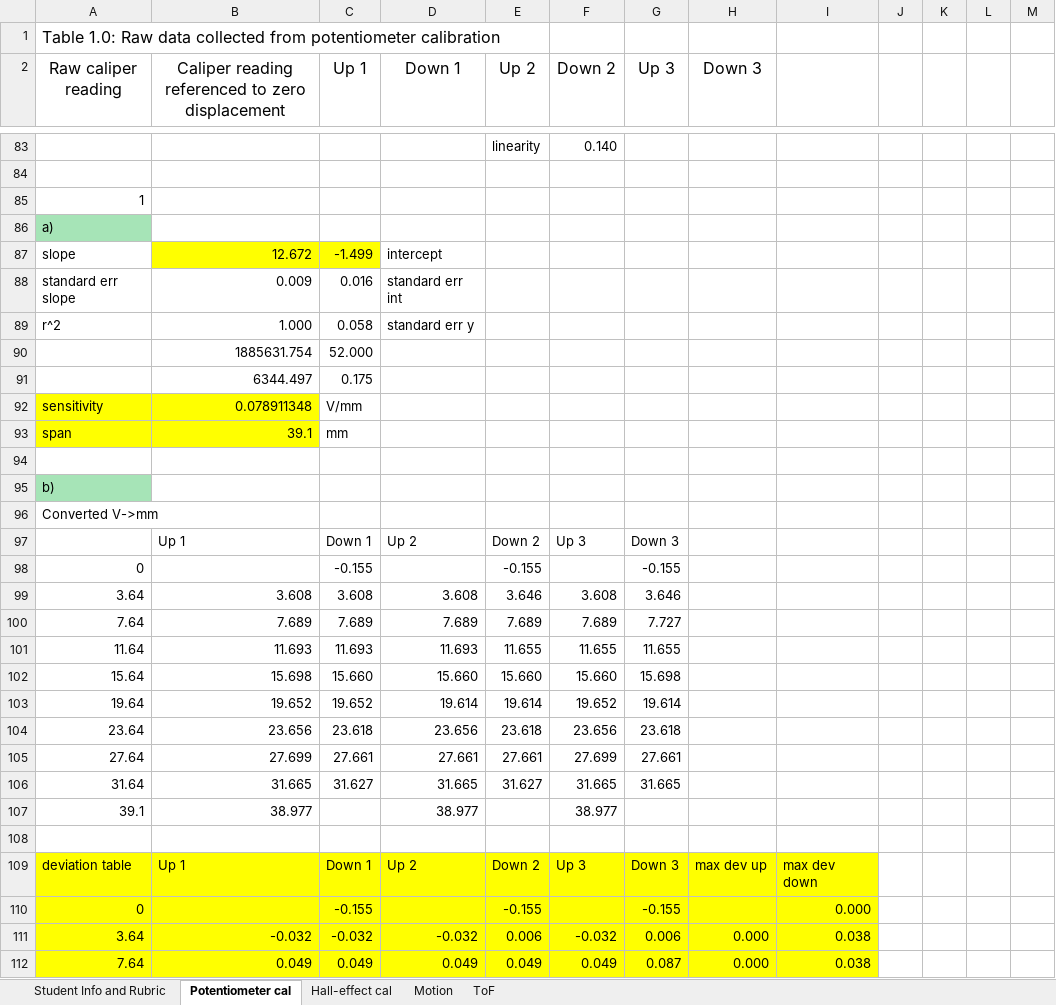
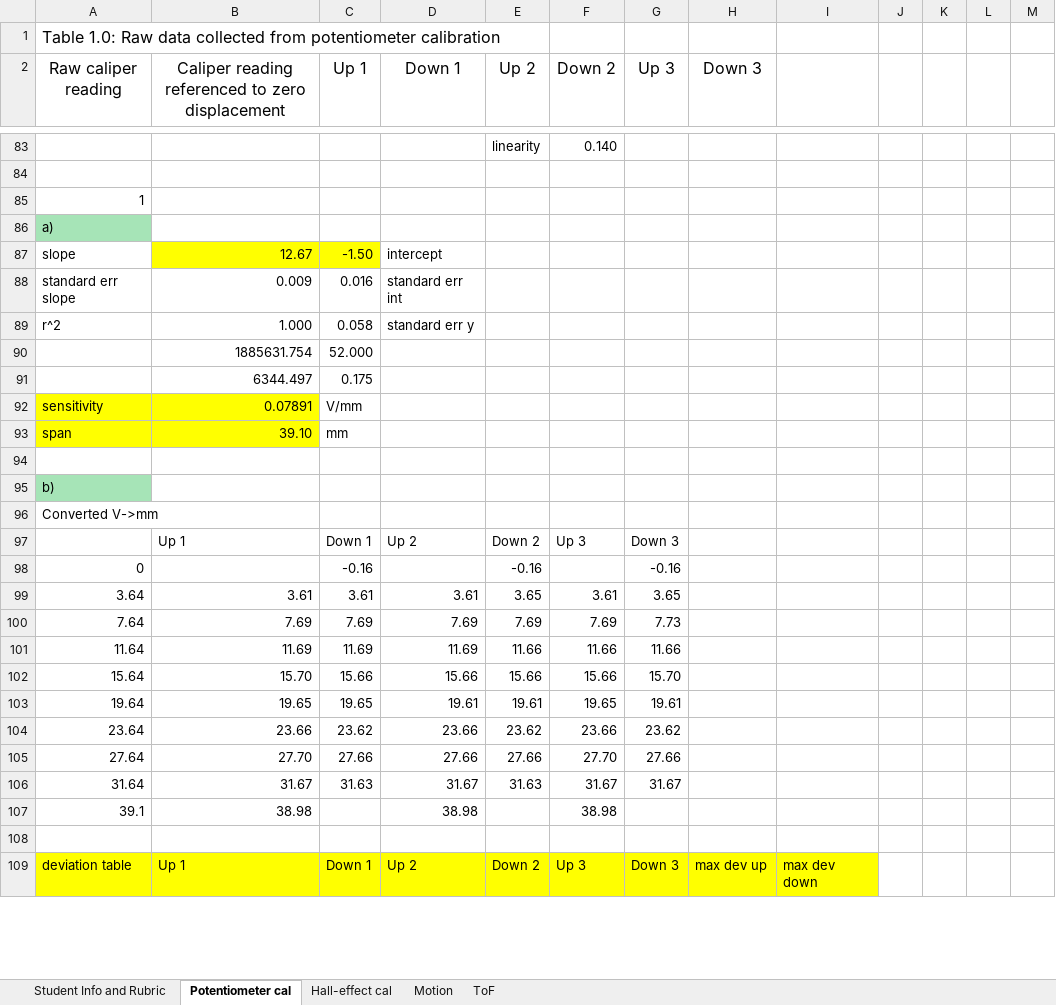
Before and after one commit to notcobi/MEC-E-301, an Excel workbook: 03_Displacement_Data_Collection_Tables.xlsx, sheet Potentiometer cal, drawn as a sheet; only a part is shown, gaps mark what is left out; values as stored, in another font and other column widths than the file's, no borders; charts and pictures not drawn; removed rows and columns are numbered as before the commit, all else as after; the diff covers the shown part only; the diff names each change by its address in the sheet, - before the commit and + after, or states it on an @@ line.

```diff
--- a/03_Displacement_Data_Collection_Tables.xlsx (sheet Potentiometer cal)
+++ b/03_Displacement_Data_Collection_Tables.xlsx (sheet Potentiometer cal)
-B87: 12.672
+B87: 12.67
-C87 (Up 1): -1.499
+C87 (Up 1): -1.50
-B92: 0.078911348
+B92: 0.07891
-B93: 39.1
+B93: 39.10
-row 98: 0 |  | -0.155 |  | -0.155 |  | -0.155
-row 99: 3.64 | 3.608 | 3.608 | 3.608 | 3.646 | 3.608 | 3.646
-row 100: 7.64 | 7.689 | 7.689 | 7.689 | 7.689 | 7.689 | 7.727
-row 101: 11.64 | 11.693 | 11.693 | 11.693 | 11.655 | 11.655 | 11.655
-row 102: 15.64 | 15.698 | 15.660 | 15.660 | 15.660 | 15.660 | 15.698
-row 103: 19.64 | 19.652 | 19.652 | 19.614 | 19.614 | 19.652 | 19.614
-row 104: 23.64 | 23.656 | 23.618 | 23.656 | 23.618 | 23.656 | 23.618
-row 105: 27.64 | 27.699 | 27.661 | 27.661 | 27.661 | 27.699 | 27.661
-row 106: 31.64 | 31.665 | 31.627 | 31.665 | 31.627 | 31.665 | 31.665
-row 107: 39.1 | 38.977 |  | 38.977 |  | 38.977
+row 98: 0 |  | -0.16 |  | -0.16 |  | -0.16
+row 99: 3.64 | 3.61 | 3.61 | 3.61 | 3.65 | 3.61 | 3.65
+row 100: 7.64 | 7.69 | 7.69 | 7.69 | 7.69 | 7.69 | 7.73
+row 101: 11.64 | 11.69 | 11.69 | 11.69 | 11.66 | 11.66 | 11.66
+row 102: 15.64 | 15.70 | 15.66 | 15.66 | 15.66 | 15.66 | 15.70
+row 103: 19.64 | 19.65 | 19.65 | 19.61 | 19.61 | 19.65 | 19.61
+row 104: 23.64 | 23.66 | 23.62 | 23.66 | 23.62 | 23.66 | 23.62
+row 105: 27.64 | 27.70 | 27.66 | 27.66 | 27.66 | 27.70 | 27.66
+row 106: 31.64 | 31.67 | 31.63 | 31.67 | 31.63 | 31.67 | 31.67
+row 107: 39.1 | 38.98 |  | 38.98 |  | 38.98
-row 110: 0 |  | -0.155 |  | -0.155 |  | -0.155 |  | 0.000
-row 111: 3.64 | -0.032 | -0.032 | -0.032 | 0.006 | -0.032 | 0.006 | 0.000 | 0.038
-row 112: 7.64 | 0.049 | 0.049 | 0.049 | 0.049 | 0.049 | 0.087 | 0.000 | 0.038
```
Also changed, not shown: 11 added rows, 8 removed rows and 4 edited cells elsewhere in this sheet, 11 other files.
